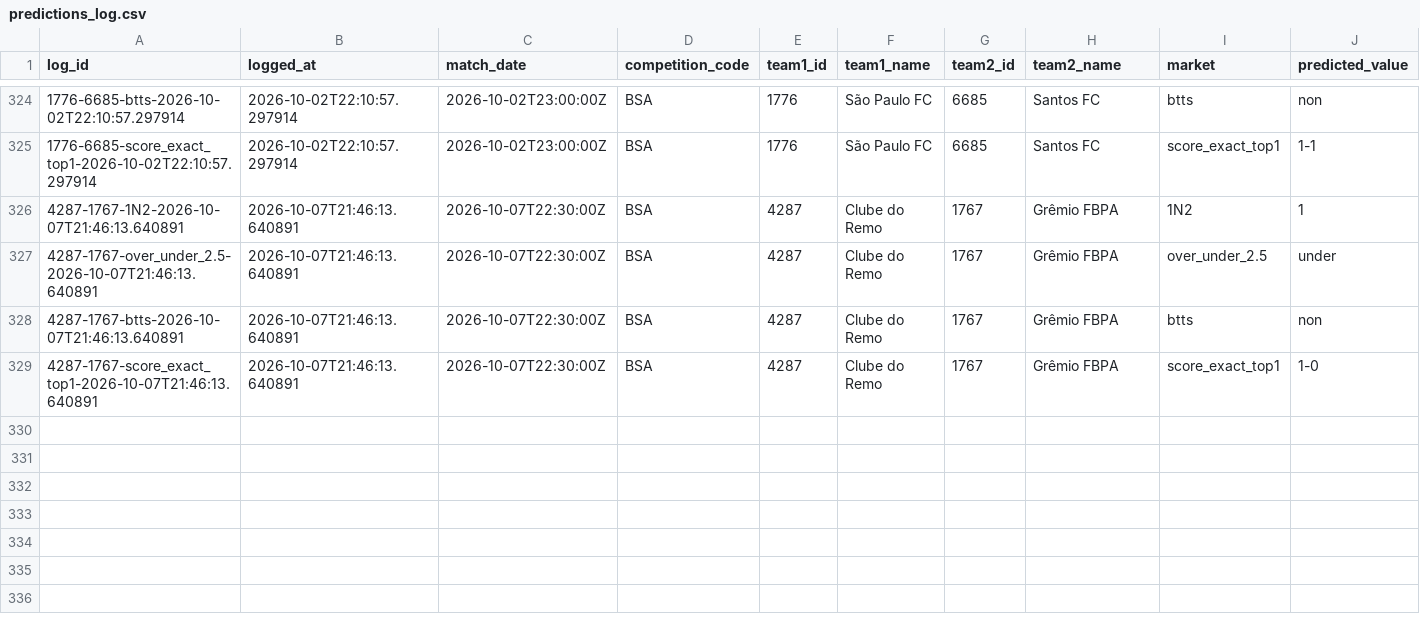
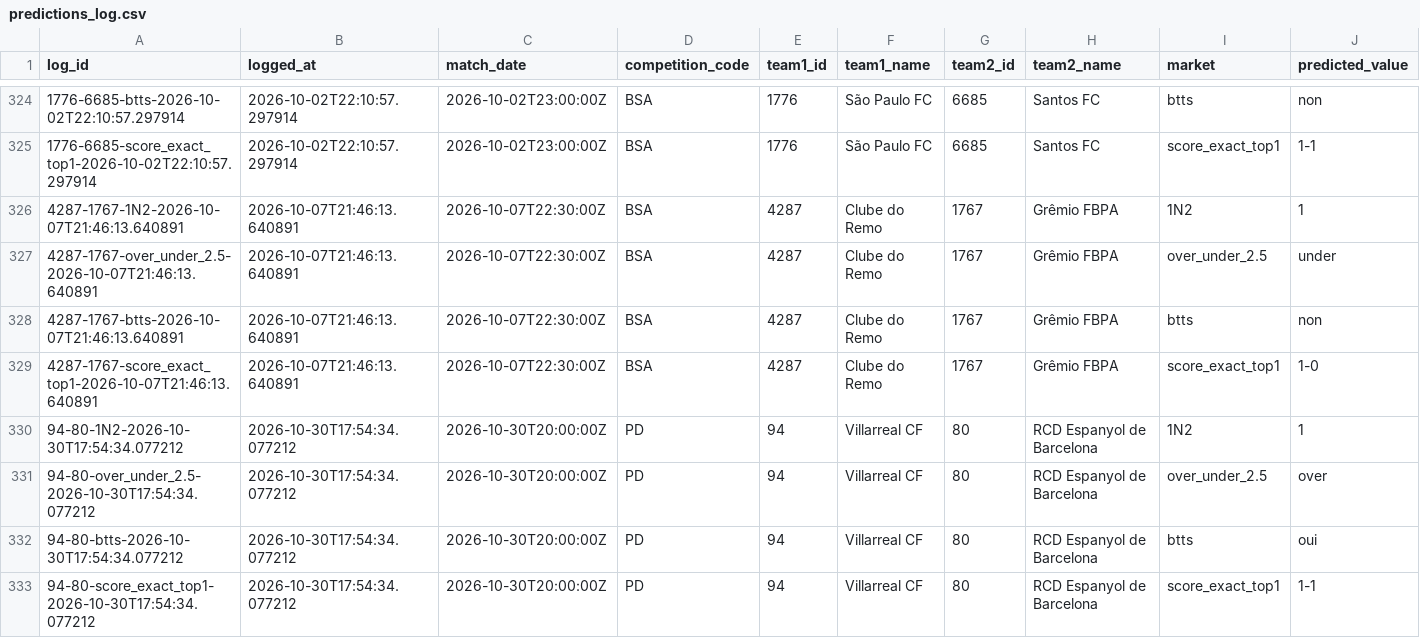
Before and after one commit to EDWINO-cell/Pronostic-foot, a CSV file: predictions_log.csv, drawn as a sheet; only a part is shown, gaps mark what is left out; rows hold the shown columns only; the diff names each change by its address in the sheet, - before the commit and + after, or states it on an @@ line.

Commit message:
Log 4 prediction(s) via l'app

```diff
--- a/predictions_log.csv
+++ b/predictions_log.csv
+row 330: 94-80-1N2-2026-10-30T17:54:34.077212 | 2026-10-30T17:54:34.077212 | 2026-10-30T20:00:00Z | PD | 94 | Villarreal CF | 80 | RCD Espanyol de Barcelona | 1N2 | 1
+row 331: 94-80-over_under_2.5-2026-10-30T17:54:34.077212 | 2026-10-30T17:54:34.077212 | 2026-10-30T20:00:00Z | PD | 94 | Villarreal CF | 80 | RCD Espanyol de Barcelona | over_under_2.5 | over
+row 332: 94-80-btts-2026-10-30T17:54:34.077212 | 2026-10-30T17:54:34.077212 | 2026-10-30T20:00:00Z | PD | 94 | Villarreal CF | 80 | RCD Espanyol de Barcelona | btts | oui
+row 333: 94-80-score_exact_top1-2026-10-30T17:54:34.077212 | 2026-10-30T17:54:34.077212 | 2026-10-30T20:00:00Z | PD | 94 | Villarreal CF | 80 | RCD Espanyol de Barcelona | score_exact_top1 | 1-1
```
